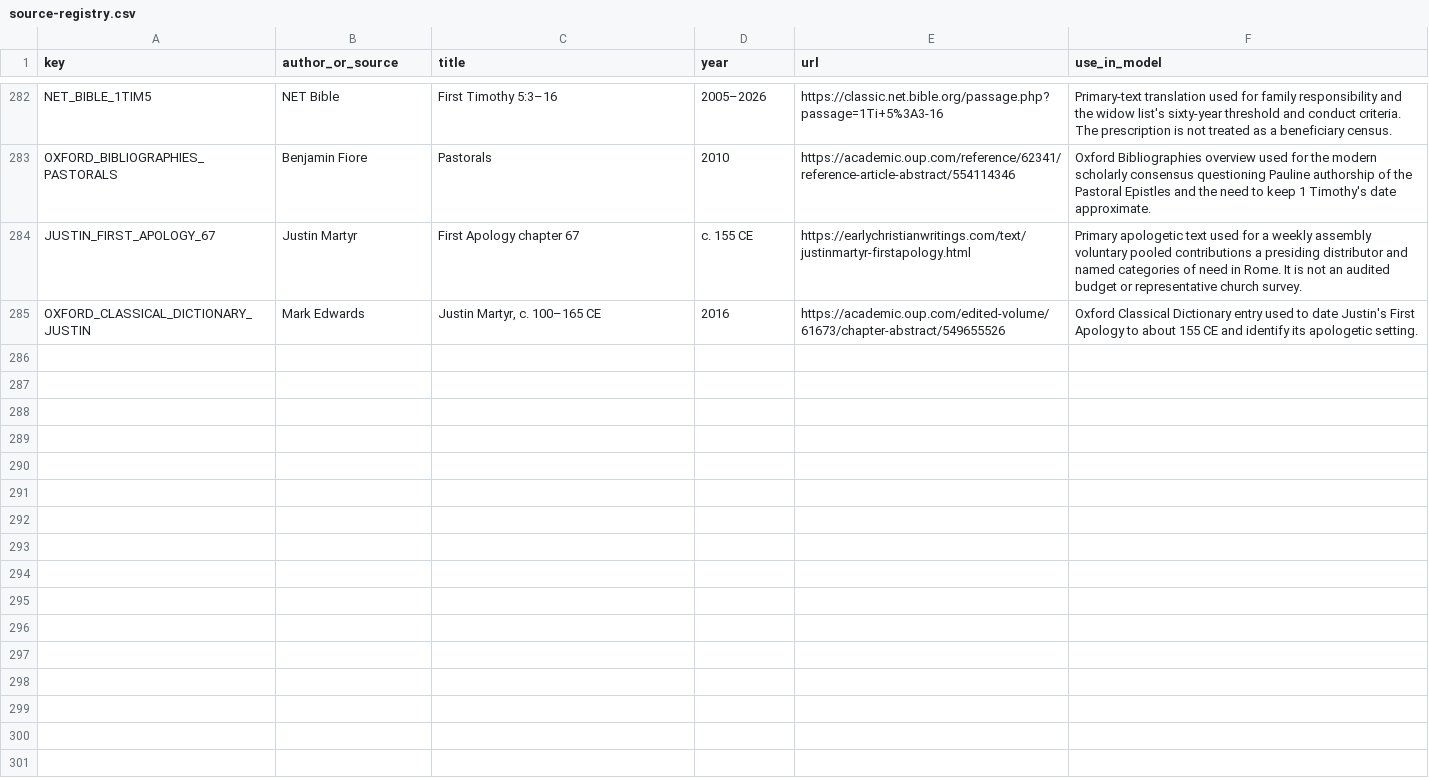
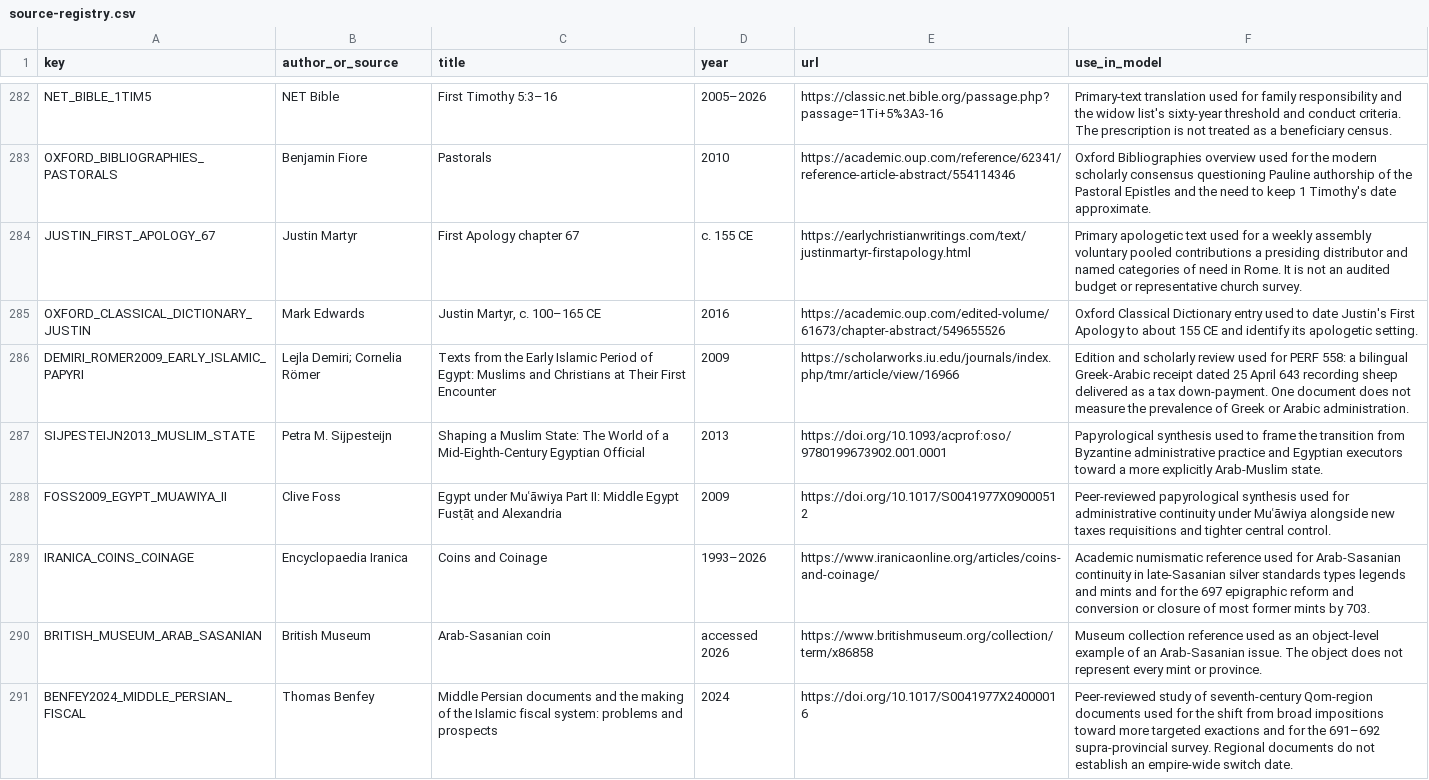
Before and after one commit to Rhys-Lindmark/visualizing-reality, a CSV file: public/data/source-registry.csv, drawn as a sheet; only a part is shown, gaps mark what is left out.

Commit message:
Add Caliphates fiscal inheritance insight

```diff
--- a/public/data/source-registry.csv
+++ b/public/data/source-registry.csv
@@ -285 +285,7 @@ JUSTIN_FIRST_APOLOGY_67,Justin Martyr,First Apology chapter 67,c. 155 CE,https:/
 OXFORD_CLASSICAL_DICTIONARY_JUSTIN,Mark Edwards,"Justin Martyr, c. 100–165 CE",2016,https://academic.oup.com/edited-volume/61673/chapter-abstract/549655526,"Oxford Classical Dictionary entry used to date Justin's First Apology to about 155 CE and identify its apologetic setting."
+DEMIRI_ROMER2009_EARLY_ISLAMIC_PAPYRI,Lejla Demiri; Cornelia Römer,Texts from the Early Islamic Period of Egypt: Muslims and Christians at Their First Encounter,2009,https://scholarworks.iu.edu/journals/index.php/tmr/article/view/16966,"Edition and scholarly review used for PERF 558: a bilingual Greek-Arabic receipt dated 25 April 643 recording sheep delivered as a tax down-payment. One document does not measure the prevalence of Greek or Arabic administration."
+SIJPESTEIJN2013_MUSLIM_STATE,Petra M. Sijpesteijn,Shaping a Muslim State: The World of a Mid-Eighth-Century Egyptian Official,2013,https://doi.org/10.1093/acprof:oso/9780199673902.001.0001,"Papyrological synthesis used to frame the transition from Byzantine administrative practice and Egyptian executors toward a more explicitly Arab-Muslim state."
+FOSS2009_EGYPT_MUAWIYA_II,Clive Foss,Egypt under Muʿāwiya Part II: Middle Egypt Fusṭāṭ and Alexandria,2009,https://doi.org/10.1017/S0041977X09000512,"Peer-reviewed papyrological synthesis used for administrative continuity under Muʿāwiya alongside new taxes requisitions and tighter central control."
+IRANICA_COINS_COINAGE,Encyclopaedia Iranica,Coins and Coinage,1993–2026,https://www.iranicaonline.org/articles/coins-and-coinage/,"Academic numismatic reference used for Arab-Sasanian continuity in late-Sasanian silver standards types legends and mints and for the 697 epigraphic reform and conversion or closure of most former mints by 703."
+BRITISH_MUSEUM_ARAB_SASANIAN,British Museum,Arab-Sasanian coin,accessed 2026,https://www.britishmuseum.org/collection/term/x86858,"Museum collection reference used as an object-level example of an Arab-Sasanian issue. The object does not represent every mint or province."
+BENFEY2024_MIDDLE_PERSIAN_FISCAL,Thomas Benfey,Middle Persian documents and the making of the Islamic fiscal system: problems and prospects,2024,https://doi.org/10.1017/S0041977X24000016,"Peer-reviewed study of seventh-century Qom-region documents used for the shift from broad impositions toward more targeted exactions and for the 691–692 supra-provincial survey. Regional documents do not establish an empire-wide switch date."
```
Also changed, not shown: 11 other files.
